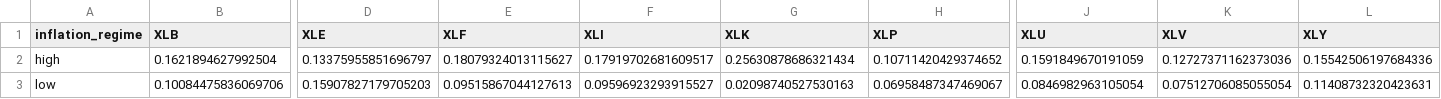
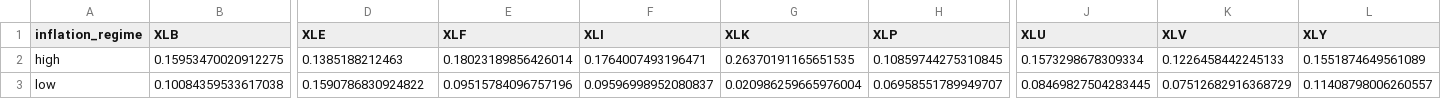
Before and after one commit to carpet155/macro_regime_project, a CSV file: data/processed/analysis/annualized_return_by_inflation_regime.csv, drawn as a sheet; only a part is shown, gaps mark what is left out; the diff covers the shown part only; the diff names each change by its address in the sheet, - before the commit and + after, or states it on an @@ line.

```diff
--- a/data/processed/analysis/annualized_return_by_inflation_regime.csv
+++ b/data/processed/analysis/annualized_return_by_inflation_regime.csv
-B2 (XLB): 0.1621894627992504
+B2 (XLB): 0.15953470020912275
-D2 (XLE): 0.13375955851696797
+D2 (XLE): 0.1385188212463
-E2 (XLF): 0.18079324013115627
+E2 (XLF): 0.18023189856426014
-F2 (XLI): 0.17919702681609517
+F2 (XLI): 0.1764007493196471
-G2 (XLK): 0.25630878686321434
+G2 (XLK): 0.26370191165651535
-H2 (XLP): 0.10711420429374652
+H2 (XLP): 0.10859744275310845
-J2 (XLU): 0.1591849670191059
+J2 (XLU): 0.1573298678309334
-K2 (XLV): 0.12727371162373036
+K2 (XLV): 0.1226458442245133
-L2 (XLY): 0.15542506197684336
+L2 (XLY): 0.1551874649561089
-B3 (XLB): 0.10084475836069706
+B3 (XLB): 0.10084359533617038
-D3 (XLE): 0.15907827179705203
+D3 (XLE): 0.1590786830924822
-E3 (XLF): 0.09515867044127613
+E3 (XLF): 0.09515784096757196
-F3 (XLI): 0.09596923293915527
+F3 (XLI): 0.09596998952080837
-G3 (XLK): 0.02098740527530163
+G3 (XLK): 0.020986259665976004
-H3 (XLP): 0.06958487347469067
+H3 (XLP): 0.06958551789949707
-J3 (XLU): 0.0846982963105054
+J3 (XLU): 0.08469827504283445
-K3 (XLV): 0.07512706085055054
+K3 (XLV): 0.07512682916368729
-L3 (XLY): 0.11408732320423631
+L3 (XLY): 0.11408798006260557
```
Also changed, not shown: 2 edited cells elsewhere in this file, data/processed/analysis/annualized_return_by_vix_regime.csv, data/processed/analysis/avg_return_by_combined_regime.csv, 21 other files.
